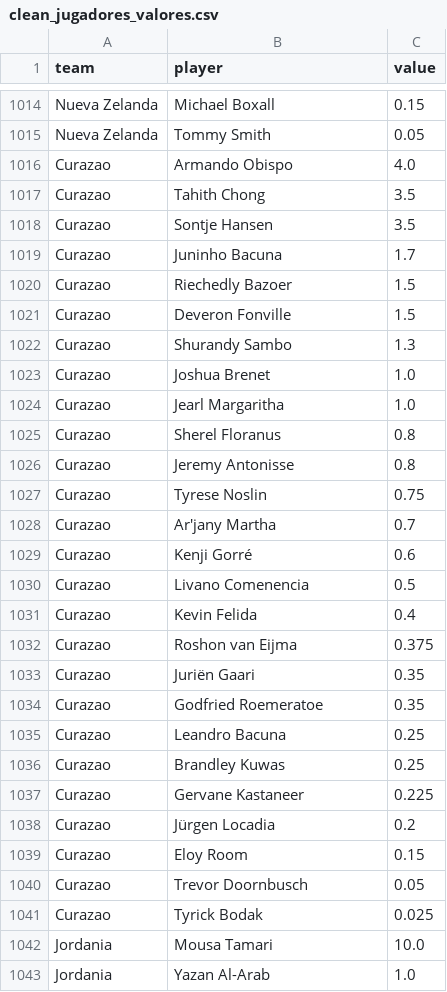
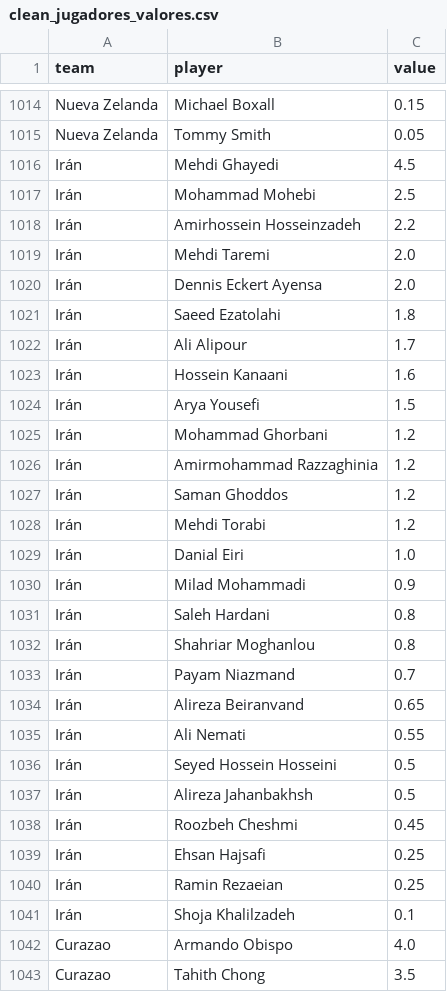
Before and after one commit to Anderson1804/prediccionesMundial, a CSV file: data/clean_jugadores_valores.csv, drawn as a sheet; only a part is shown, gaps mark what is left out; the shorter side is filled out with more unchanged rows.

Commit message:
fix: normalizacion de nombre Irán

```diff
--- a/data/clean_jugadores_valores.csv
+++ b/data/clean_jugadores_valores.csv
@@ -1015,2 +1015,28 @@ Nueva Zelanda,Michael Boxall,0.15
 Nueva Zelanda,Tommy Smith,0.05
+Irán,Mehdi Ghayedi,4.5
+Irán,Mohammad Mohebi,2.5
+Irán,Amirhossein Hosseinzadeh,2.2
+Irán,Mehdi Taremi,2.0
+Irán,Dennis Eckert Ayensa,2.0
+Irán,Saeed Ezatolahi,1.8
+Irán,Ali Alipour,1.7
+Irán,Hossein Kanaani,1.6
+Irán,Arya Yousefi,1.5
+Irán,Mohammad Ghorbani,1.2
+Irán,Amirmohammad Razzaghinia,1.2
+Irán,Saman Ghoddos,1.2
+Irán,Mehdi Torabi,1.2
+Irán,Danial Eiri,1.0
+Irán,Milad Mohammadi,0.9
+Irán,Saleh Hardani,0.8
+Irán,Shahriar Moghanlou,0.8
+Irán,Payam Niazmand,0.7
+Irán,Alireza Beiranvand,0.65
+Irán,Ali Nemati,0.55
+Irán,Seyed Hossein Hosseini,0.5
+Irán,Alireza Jahanbakhsh,0.5
+Irán,Roozbeh Cheshmi,0.45
+Irán,Ehsan Hajsafi,0.25
+Irán,Ramin Rezaeian,0.25
+Irán,Shoja Khalilzadeh,0.1
 Curazao,Armando Obispo,4.0
```
Also changed, not shown: data/clean_rankings.csv, 3 other files.
